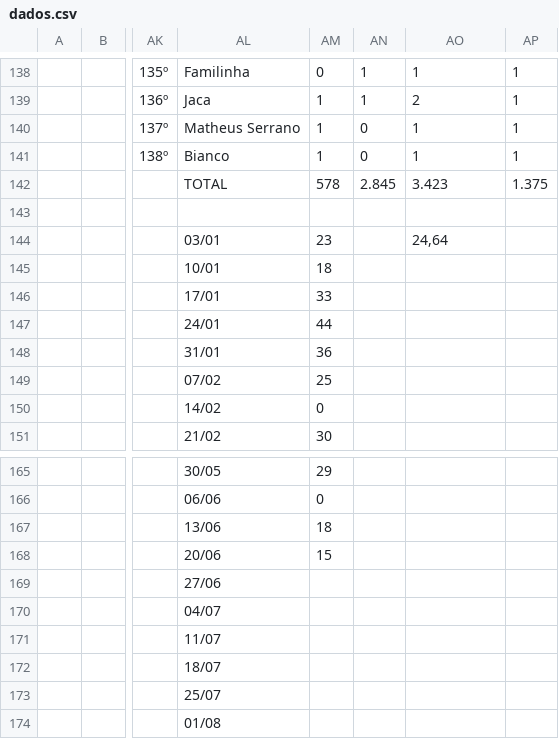
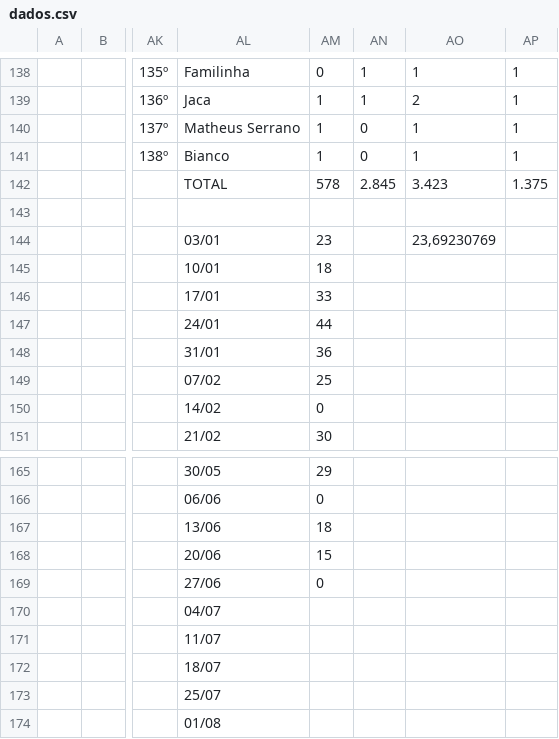
Before and after one commit to enzorchagas123/dados-pelada-CBD, a CSV file: dados.csv, drawn as a sheet; only a part is shown, gaps mark what is left out; the diff names each change by its address in the sheet, - before the commit and + after, or states it on an @@ line.

```diff
--- a/dados.csv
+++ b/dados.csv
-AO144: 24,64
+AO144: 23,69230769
-AM169: (empty)
+AM169: 0
```
